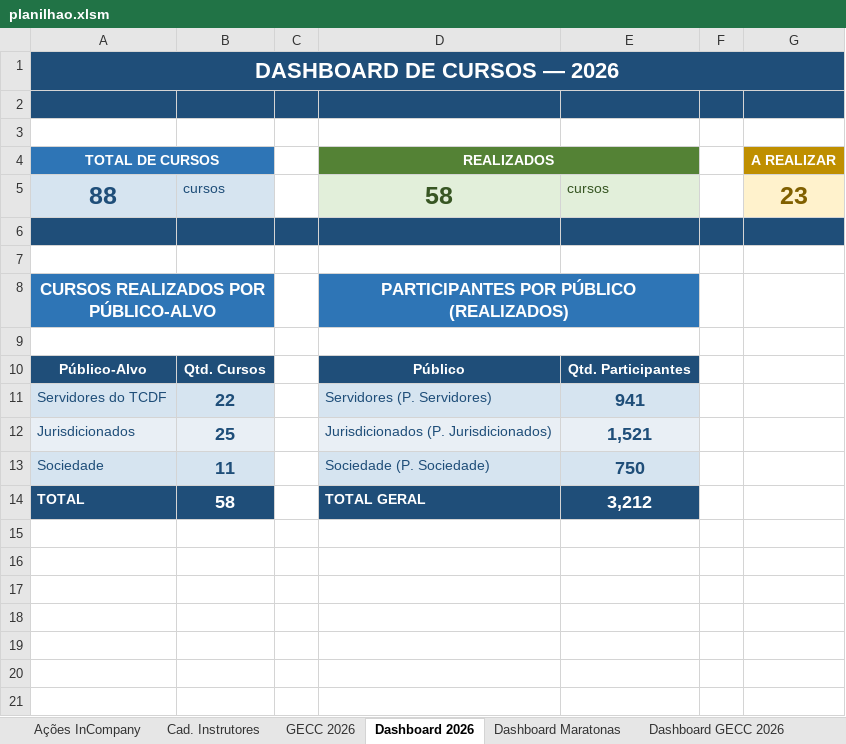
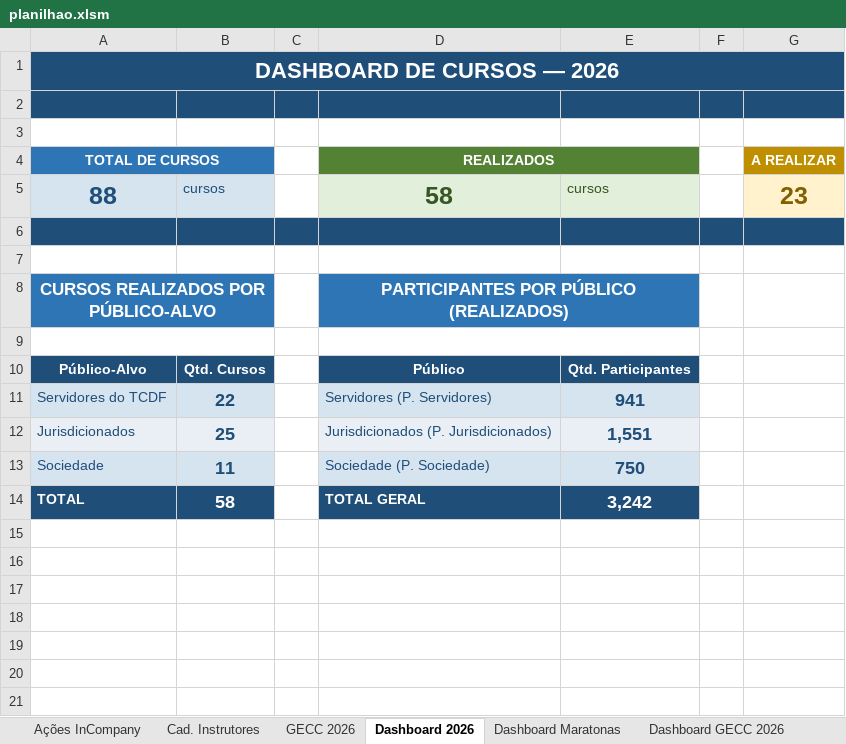
Before and after one commit to silvionascimentobh-lab/SAED-Dashboard, an Excel workbook: planilhao.xlsm, sheet Dashboard 2026, drawn as a sheet; only a part is shown; values as stored, in another font and other column widths than the file's, no borders; charts and pictures not drawn; the diff names each change by its address in the sheet, - before the commit and + after, or states it on an @@ line.

```diff
--- a/planilhao.xlsm (sheet Dashboard 2026)
+++ b/planilhao.xlsm (sheet Dashboard 2026)
-E12: 1,521
+E12: 1,551
-E14: 3,212
+E14: 3,242
```
Also changed, not shown: sheet Ações InCompany, charts or pictures.
